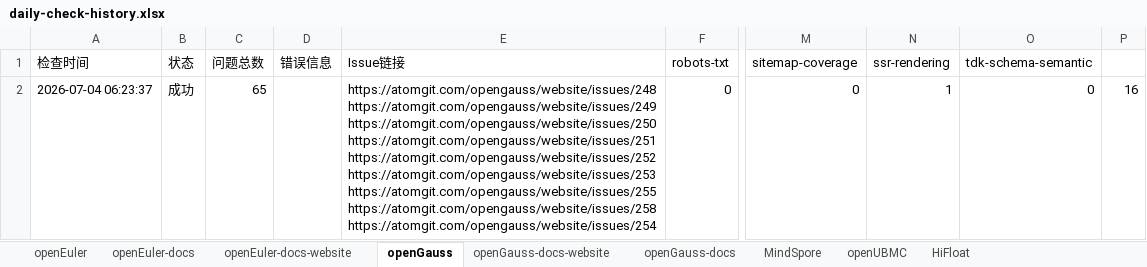
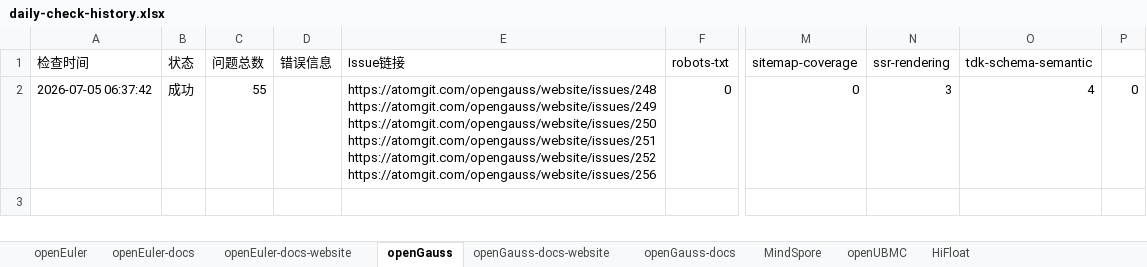
Before and after one commit to zjwmiao/daily-check, an Excel workbook: daily-check-history.xlsx, sheet openGauss, drawn as a sheet; only a part is shown, gaps mark what is left out; values as stored, in another font and other column widths than the file's, no borders; ↵ is a line break in a cell; the diff names each change by its address in the sheet, - before the commit and + after, or states it on an @@ line.

```diff
--- a/daily-check-history.xlsx (sheet openGauss)
+++ b/daily-check-history.xlsx (sheet openGauss)
-A2 (检查时间): 2026-07-04 06:23:37
+A2 (检查时间): 2026-07-05 06:37:42
-C2 (问题总数): 65
+C2 (问题总数): 55
-E2 (Issue链接): …https://atomgit.com/opengauss/website/issues/251 ↵ https://atomgit.com/opengauss/website/issues/252 ↵ https://atomgit.com/opengauss/website/issues/253 ↵ https://atomgit.com/opengauss/website/issues/255 ↵ https://atomgit.com/opengauss/website/issues/258 ↵ https://atomgit.com/opengauss/website/issues/254
+E2 (Issue链接): …https://atomgit.com/opengauss/website/issues/251 ↵ https://atomgit.com/opengauss/website/issues/252 ↵ https://atomgit.com/opengauss/website/issues/256
-N2 (ssr-rendering): 1
+N2 (ssr-rendering): 3
-O2 (tdk-schema-semantic): 0
+O2 (tdk-schema-semantic): 4
-P2: 16
+P2: 0
```
Also changed, not shown: sheet HiFloat, sheet openEuler, sheet openUBMC, sheet openEuler-docs, sheet openGauss-docs, sheet openEuler-docs-website, 2 more sheets.
